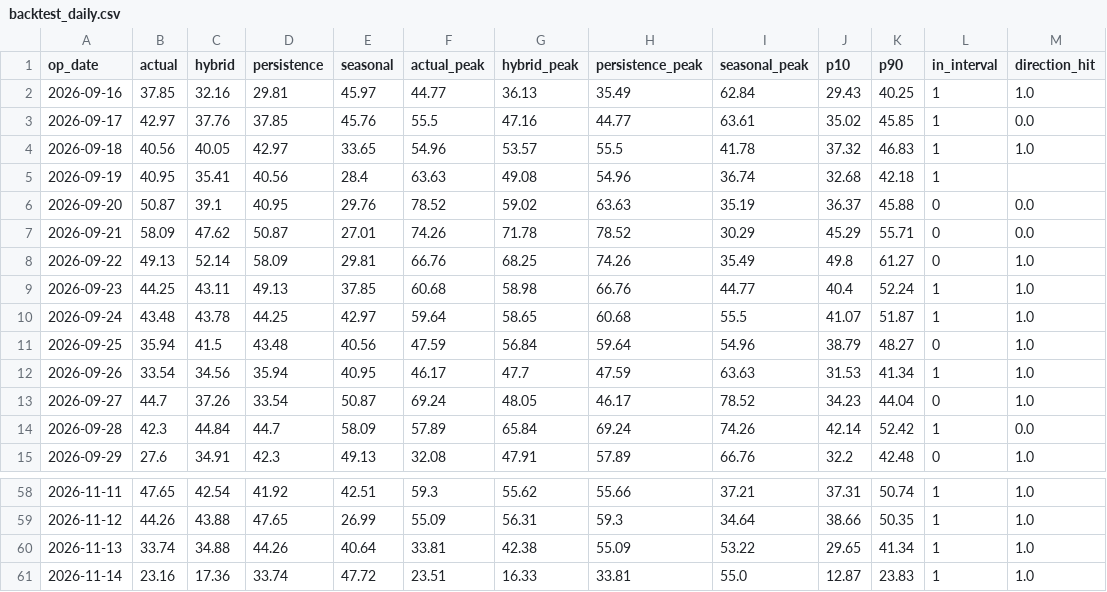
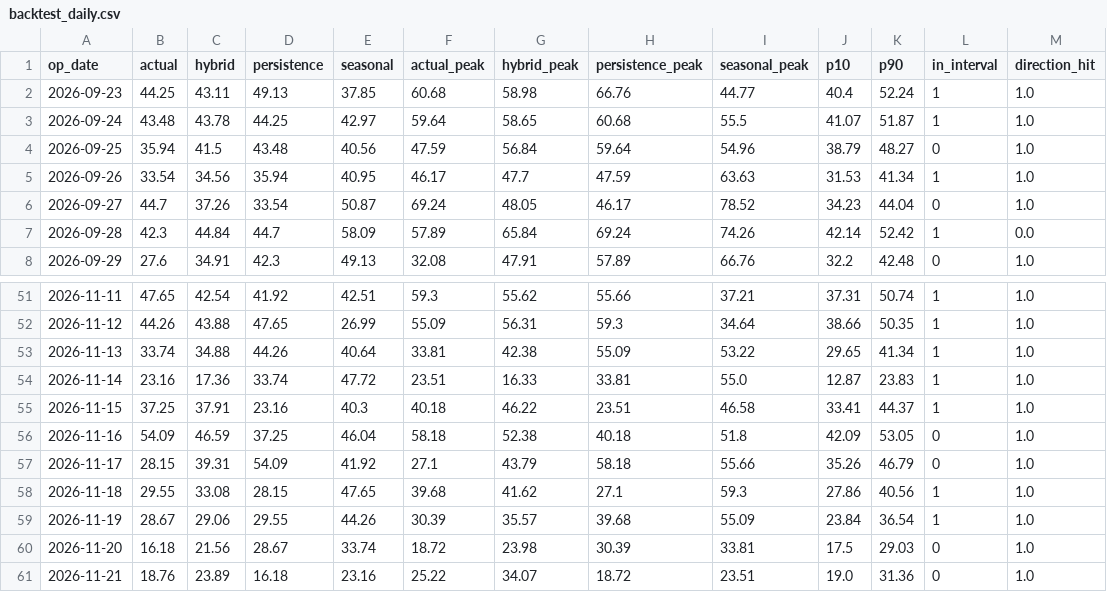
Before and after one commit to AAaali2292/ercot-forecast-updated, a CSV file: backtest/backtest_daily.csv, drawn as a sheet; only a part is shown, gaps mark what is left out; removed rows and columns are numbered as before the commit, all else as after; the diff names each change by its address in the sheet, - before the commit and + after, or states it on an @@ line.

```diff
--- a/backtest/backtest_daily.csv
+++ b/backtest/backtest_daily.csv
-row 2: 2026-09-16 | 37.85 | 32.16 | 29.81 | 45.97 | 44.77 | 36.13 | 35.49 | 62.84 | 29.43 | 40.25 | 1 | 1.0
-row 3: 2026-09-17 | 42.97 | 37.76 | 37.85 | 45.76 | 55.5 | 47.16 | 44.77 | 63.61 | 35.02 | 45.85 | 1 | 0.0
-row 4: 2026-09-18 | 40.56 | 40.05 | 42.97 | 33.65 | 54.96 | 53.57 | 55.5 | 41.78 | 37.32 | 46.83 | 1 | 1.0
-row 5: 2026-09-19 | 40.95 | 35.41 | 40.56 | 28.4 | 63.63 | 49.08 | 54.96 | 36.74 | 32.68 | 42.18 | 1
-row 6: 2026-09-20 | 50.87 | 39.1 | 40.95 | 29.76 | 78.52 | 59.02 | 63.63 | 35.19 | 36.37 | 45.88 | 0 | 0.0
-row 7: 2026-09-21 | 58.09 | 47.62 | 50.87 | 27.01 | 74.26 | 71.78 | 78.52 | 30.29 | 45.29 | 55.71 | 0 | 0.0
-row 8: 2026-09-22 | 49.13 | 52.14 | 58.09 | 29.81 | 66.76 | 68.25 | 74.26 | 35.49 | 49.8 | 61.27 | 0 | 1.0
+row 55: 2026-11-15 | 37.25 | 37.91 | 23.16 | 40.3 | 40.18 | 46.22 | 23.51 | 46.58 | 33.41 | 44.37 | 1 | 1.0
+row 56: 2026-11-16 | 54.09 | 46.59 | 37.25 | 46.04 | 58.18 | 52.38 | 40.18 | 51.8 | 42.09 | 53.05 | 0 | 1.0
+row 57: 2026-11-17 | 28.15 | 39.31 | 54.09 | 41.92 | 27.1 | 43.79 | 58.18 | 55.66 | 35.26 | 46.79 | 0 | 1.0
+row 58: 2026-11-18 | 29.55 | 33.08 | 28.15 | 47.65 | 39.68 | 41.62 | 27.1 | 59.3 | 27.86 | 40.56 | 1 | 1.0
+row 59: 2026-11-19 | 28.67 | 29.06 | 29.55 | 44.26 | 30.39 | 35.57 | 39.68 | 55.09 | 23.84 | 36.54 | 1 | 1.0
+row 60: 2026-11-20 | 16.18 | 21.56 | 28.67 | 33.74 | 18.72 | 23.98 | 30.39 | 33.81 | 17.5 | 29.03 | 0 | 1.0
+row 61: 2026-11-21 | 18.76 | 23.89 | 16.18 | 23.16 | 25.22 | 34.07 | 18.72 | 23.51 | 19.0 | 31.36 | 0 | 1.0
```
Also changed, not shown: backtest/backtest_hourly.csv, 2 other files.
